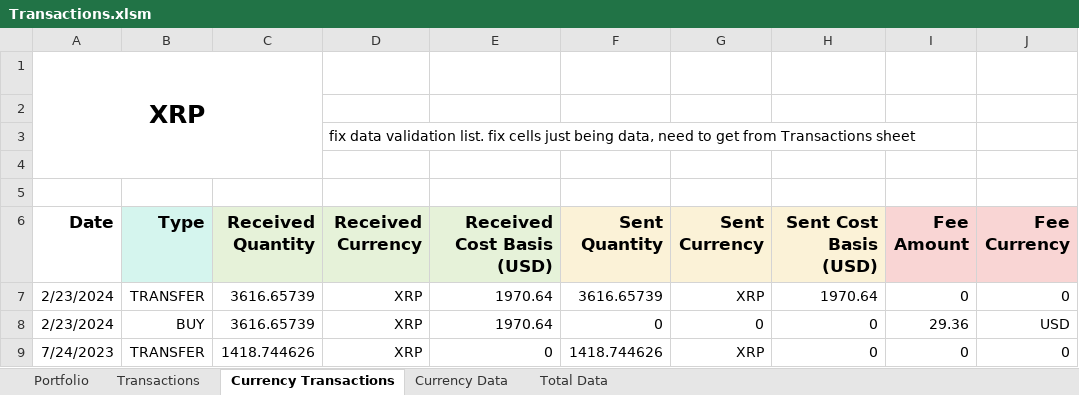
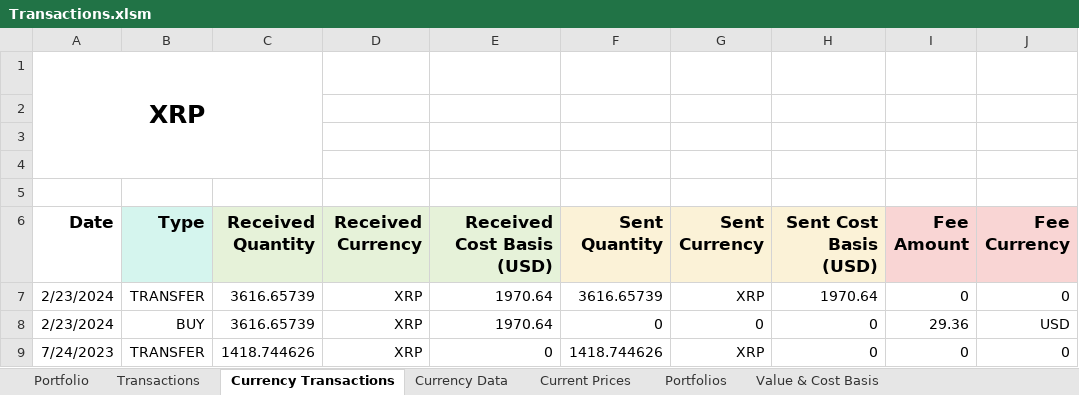
Before and after one commit to jtheriault17/crypto-excel, an Excel workbook: workbooks/Transactions.xlsm, sheet Currency Transactions, drawn as a sheet; only a part is shown; values as stored, in another font and other column widths than the file's, no borders; conditional formats not drawn; the diff names each change by its address in the sheet, - before the commit and + after, or states it on an @@ line.

```diff
--- a/workbooks/Transactions.xlsm (sheet Currency Transactions)
+++ b/workbooks/Transactions.xlsm (sheet Currency Transactions)
-sheet tab: Total Data
+sheet tab: Current Prices
+sheet tab: Portfolios
+sheet tab: Value & Cost Basis
-D3 (Received Currency): fix data validation list. fix cells just being data, need to get from Transactions sheet
+D3 (Received Currency): (empty)
```
Also changed, not shown: sheet Currency Data, sheet Portfolio, formulas that keep their value, charts or pictures, workbooks/historical-data.xlsx, workbooks/total-data.xlsx, 5 other files.
